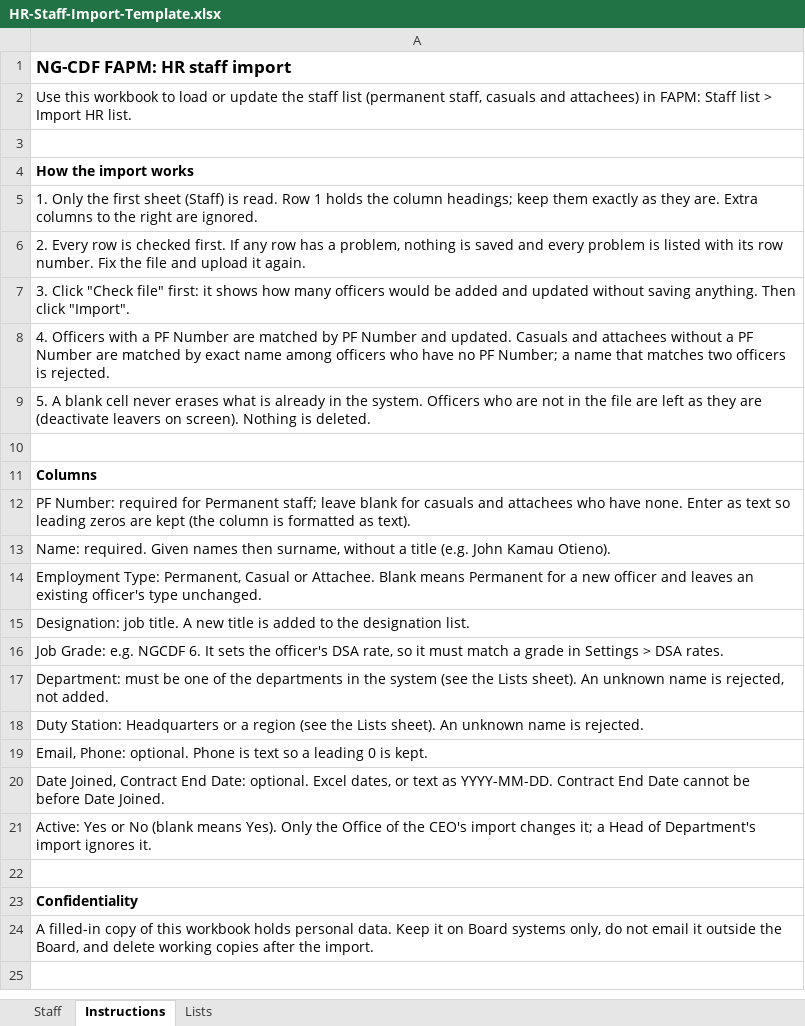
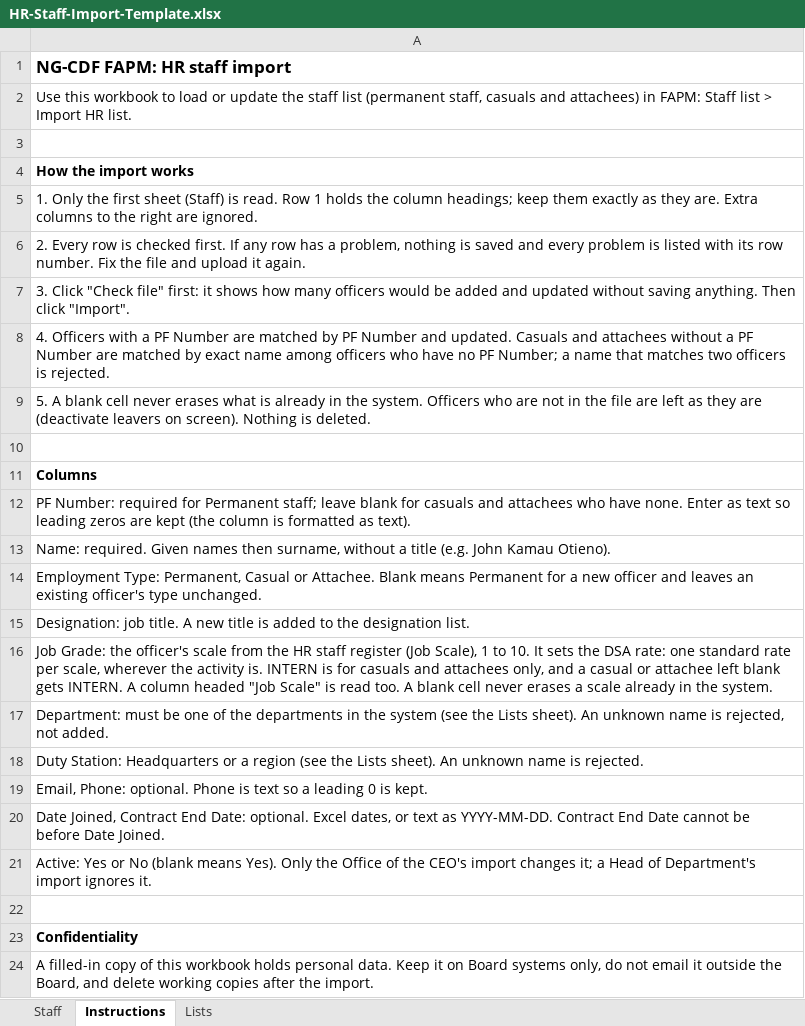
Before and after one commit to henrymanyonyi/activities.ngcdf.go.ke, an Excel workbook: docs/hr-import/HR-Staff-Import-Template.xlsx, sheet Instructions, drawn as a sheet; values as stored, in another font and other column widths than the file's, no borders; the diff names each change by its address in the sheet, - before the commit and + after, or states it on an @@ line.

Commit message:
Refactor DSA rates and job grades in tests and views
- Updated job grades from 'NGCDF X' format to numeric format in various tests and views for consistency.
- Introduced DocumentFont support for PDF generation in reports, ensuring proper font usage.
- Added tests for DocumentFont functionality and DSA standard rates calculations.
- Adjusted DSA rate creation in tests to reflect new job grade format.
- Cleaned up unused County model references in tests.
- Ensured proper handling of DSA rates in import and export functionalities.

```diff
--- a/docs/hr-import/HR-Staff-Import-Template.xlsx (sheet Instructions)
+++ b/docs/hr-import/HR-Staff-Import-Template.xlsx (sheet Instructions)
-A16: Job Grade: e.g. NGCDF 6. It sets the officer's DSA rate, so it must match a grade in Settings > DSA rates.
+A16: Job Grade: the officer's scale from the HR staff register (Job Scale), 1 to 10. It sets the DSA rate: one standard rate per scale, wherever the activity is. INTERN is for casuals and attachees only, and a casual or attachee left blank gets INTERN. A column headed "Job Scale" is read too. A blank cell never erases a scale already in the system.
```
Also changed, not shown: sheet Lists, 48 other files.
